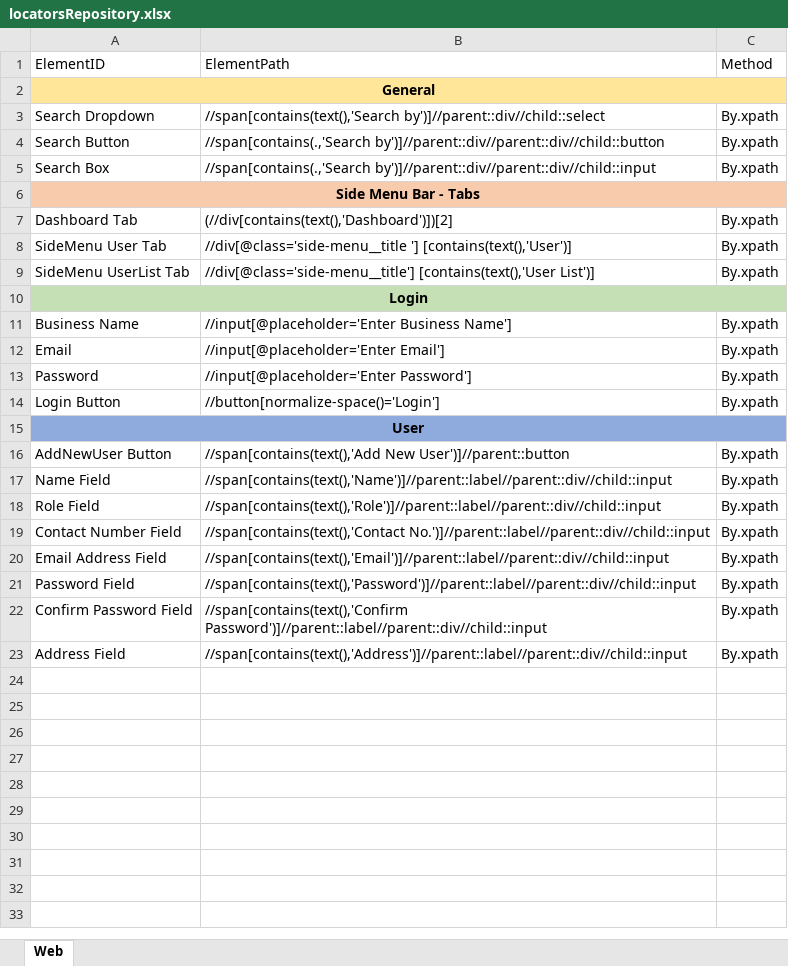
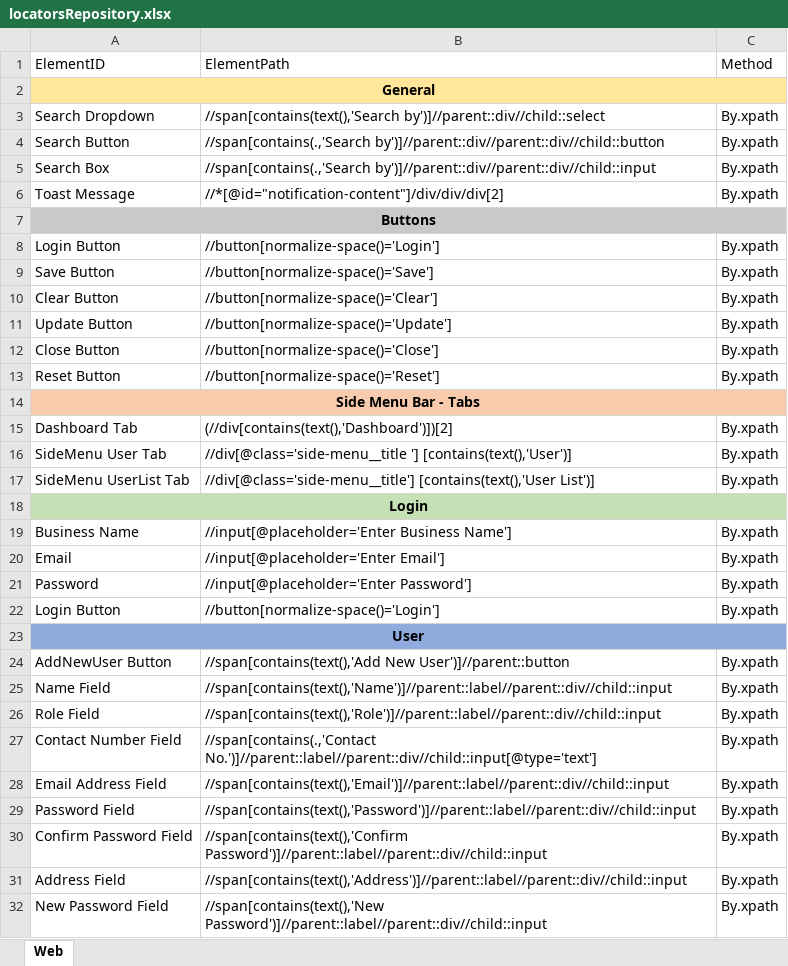
Before and after one commit to Sachintha-Samarathunga/Order-Management-System, an Excel workbook: data/locatorsRepository.xlsx, sheet Web, drawn as a sheet; values as stored, in another font and other column widths than the file's, no borders; addresses are those after the commit; the diff names each change by its address in the sheet, - before the commit and + after, or states it on an @@ line.

```diff
--- a/data/locatorsRepository.xlsx (sheet Web)
+++ b/data/locatorsRepository.xlsx (sheet Web)
+row 6: Toast Message | //*[@id="notification-content"]/div/div/div[2] | By.xpath
+row 7: Buttons
+row 8: Login Button | //button[normalize-space()='Login'] | By.xpath
+row 9: Save Button | //button[normalize-space()='Save'] | By.xpath
+row 10: Clear Button | //button[normalize-space()='Clear'] | By.xpath
+row 11: Update Button | //button[normalize-space()='Update'] | By.xpath
+row 12: Close Button | //button[normalize-space()='Close'] | By.xpath
+row 13: Reset Button | //button[normalize-space()='Reset'] | By.xpath
-B27: //span[contains(text(),'Contact No.')]//parent::label//parent::div//child::input
+B27: //span[contains(.,'Contact No.')]//parent::label//parent::div//child::input[@type='text']
+row 32: New Password Field | //span[contains(text(),'New Password')]//parent::label//parent::div//child::input | By.xpath
```
Also changed, not shown: 2 other files.
